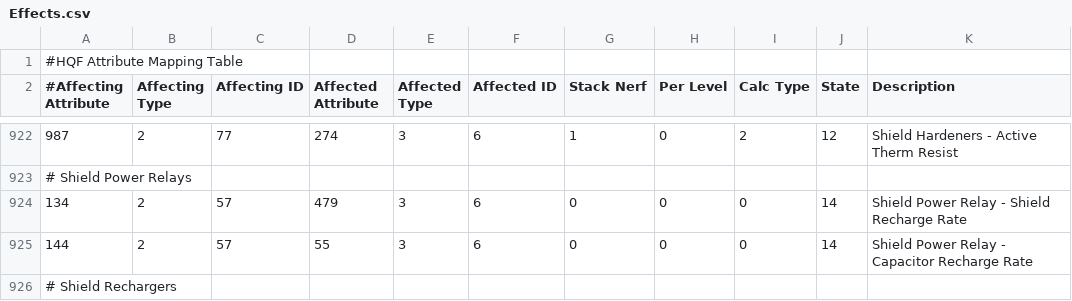
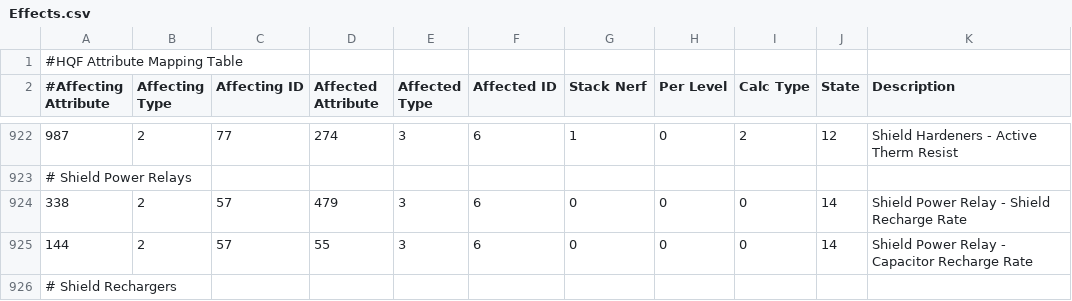
Before and after one commit to kmainyu/EveHQ, a CSV file: EveHQ.HQF/Resources/Effects.csv, drawn as a sheet; only a part is shown, gaps mark what is left out.

Commit message:
HQF: Fix for EVEHQ-181: Fixed shield recharge bonus on SPRs

```diff
--- a/EveHQ.HQF/Resources/Effects.csv
+++ b/EveHQ.HQF/Resources/Effects.csv
@@ -923,3 +923,3 @@
 # Shield Power Relays,,,,,,,,,,
-134,2,57,479,3,6,0,0,0,14,Shield Power Relay - Shield Recharge Rate
+338,2,57,479,3,6,0,0,0,14,Shield Power Relay - Shield Recharge Rate
 144,2,57,55,3,6,0,0,0,14,Shield Power Relay - Capacitor Recharge Rate
```
